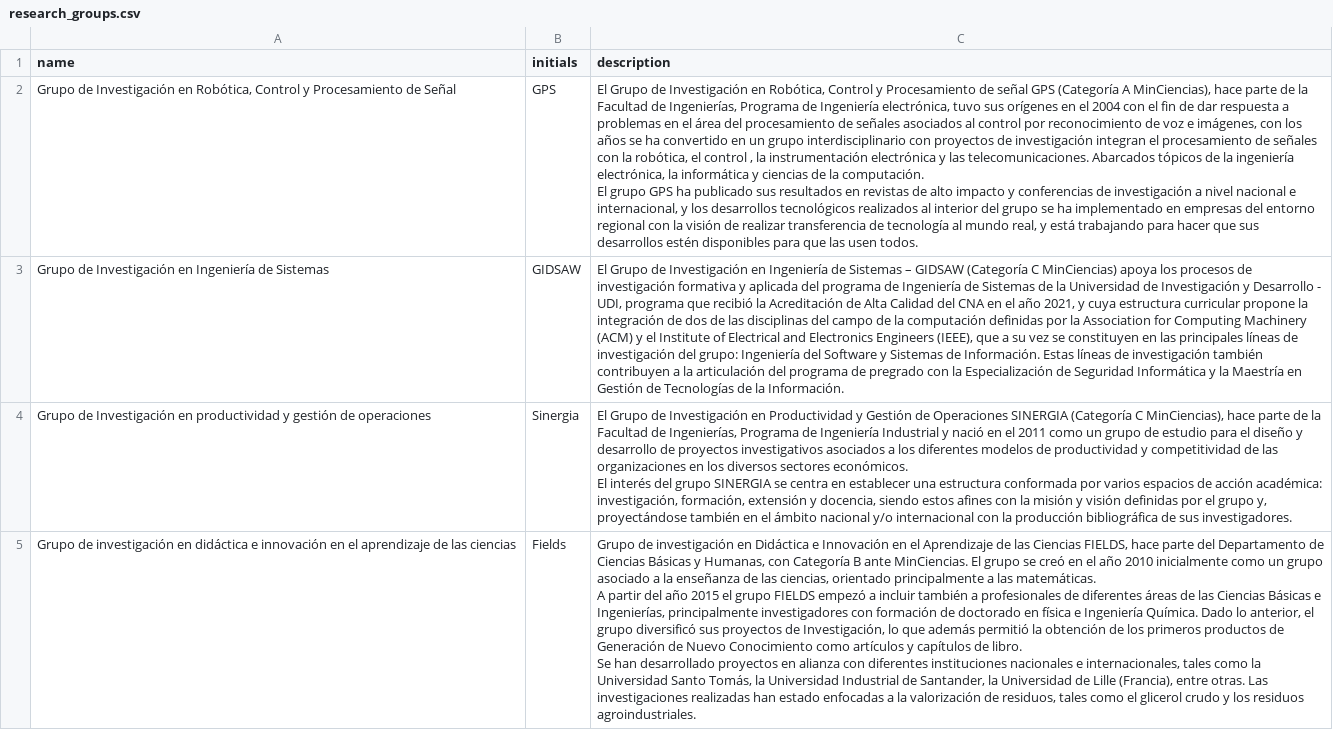
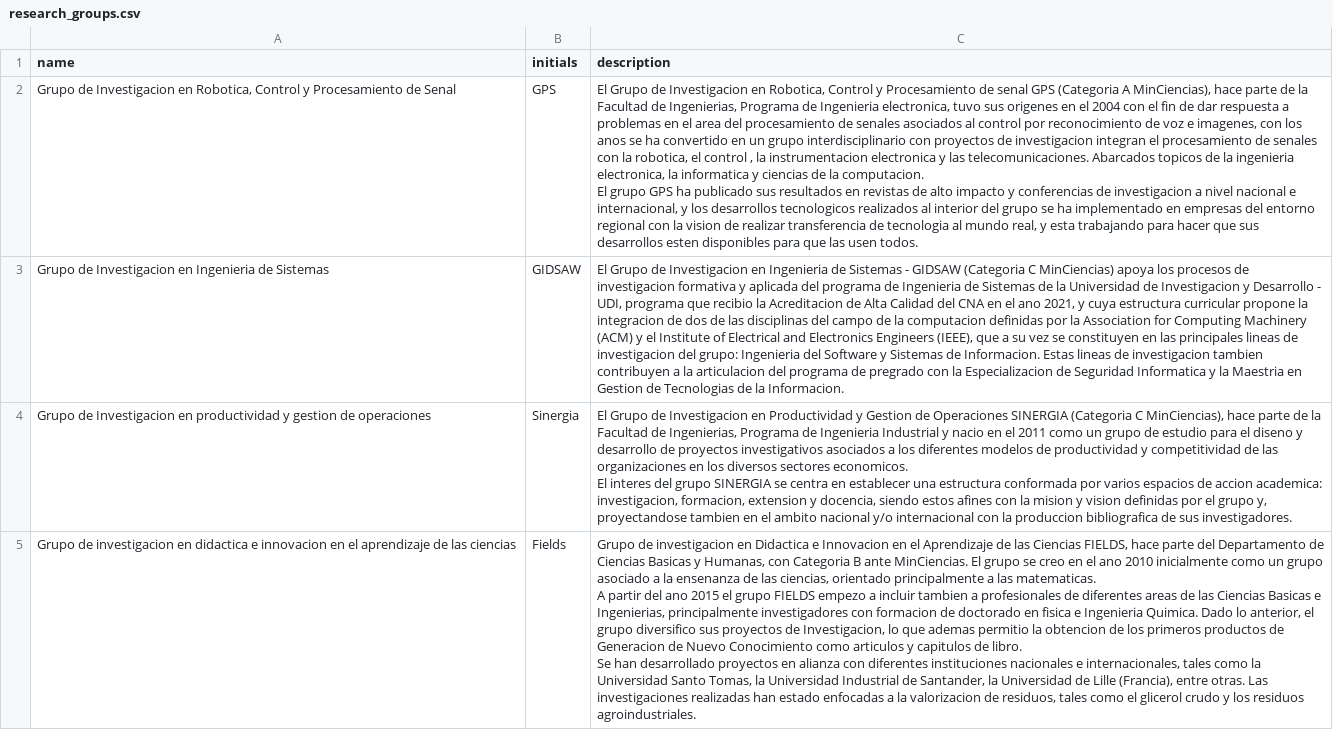
Before and after one commit to BrayanPum/ABI-2026, a CSV file: database/seeders/csvs/research_groups.csv, drawn as a sheet; only a part is shown; ↵ is a line break in a cell; the diff covers the shown part only; the diff names each change by its address in the sheet, - before the commit and + after, or states it on an @@ line.

```diff
--- a/database/seeders/csvs/research_groups.csv
+++ b/database/seeders/csvs/research_groups.csv
-A2 (name): Grupo de Investigación en Robótica, Control y Procesamiento de Señal
+A2 (name): Grupo de Investigacion en Robotica, Control y Procesamiento de Senal
-C2 (description): …Grupo de Investigación en Robótica, Control y Procesamiento de señal GPS (Categoría A MinCiencias), hace parte de la Facultad de Ingenierías, Programa de Ingeniería electrónica, tuvo sus orígenes en el 2004 con el fin de dar respuesta a problemas en el área del procesamiento de señales asociados al control por reconocimiento de voz e imágenes, con los años se ha convertido en un grupo interdisciplinario con proyectos de investigación integran el procesamiento de señales con la robótica, el control , la instrumentación electrónica y las telecomunicaciones. Abarcados tópicos de la ingeniería electrónica, la informática y ciencias de la computación. ↵ El grupo GPS ha publicado sus resultados en revistas de alto impacto y conferencias de investigación a nivel nacional e internacional, y los desarrollos tecnológicos realizados al interior del grupo se ha implementado en empresas del entorno regional con la visión de realizar transferencia de tecnología al mundo real, y está trabajando para hacer que sus desarrollos estén disponibles para…
+C2 (description): …Grupo de Investigacion en Robotica, Control y Procesamiento de senal GPS (Categoria A MinCiencias), hace parte de la Facultad de Ingenierias, Programa de Ingenieria electronica, tuvo sus origenes en el 2004 con el fin de dar respuesta a problemas en el area del procesamiento de senales asociados al control por reconocimiento de voz e imagenes, con los anos se ha convertido en un grupo interdisciplinario con proyectos de investigacion integran el procesamiento de senales con la robotica, el control , la instrumentacion electronica y las telecomunicaciones. Abarcados topicos de la ingenieria electronica, la informatica y ciencias de la computacion. ↵ El grupo GPS ha publicado sus resultados en revistas de alto impacto y conferencias de investigacion a nivel nacional e internacional, y los desarrollos tecnologicos realizados al interior del grupo se ha implementado en empresas del entorno regional con la vision de realizar transferencia de tecnologia al mundo real, y esta trabajando para hacer que sus desarrollos esten disponibles para…
-A3 (name): Grupo de Investigación en Ingeniería de Sistemas
+A3 (name): Grupo de Investigacion en Ingenieria de Sistemas
-C3 (description): …Grupo de Investigación en Ingeniería de Sistemas – GIDSAW (Categoría C MinCiencias) apoya los procesos de investigación formativa y aplicada del programa de Ingeniería de Sistemas de la Universidad de Investigación y Desarrollo - UDI, programa que recibió la Acreditación de Alta Calidad del CNA en el año 2021, y cuya estructura curricular propone la integración de dos de las disciplinas del campo de la computación definidas por la Association for Computing Machinery (ACM) y el Institute of Electrical and Electronics Engineers (IEEE), que a su vez se constituyen en las principales líneas de investigación del grupo: Ingeniería del Software y Sistemas de Información. Estas líneas de investigación también contribuyen a la articulación del programa de pregrado con la Especialización de Seguridad Informática y la Maestría en Gestión de Tecnologías de la Información.
+C3 (description): …Grupo de Investigacion en Ingenieria de Sistemas - GIDSAW (Categoria C MinCiencias) apoya los procesos de investigacion formativa y aplicada del programa de Ingenieria de Sistemas de la Universidad de Investigacion y Desarrollo - UDI, programa que recibio la Acreditacion de Alta Calidad del CNA en el ano 2021, y cuya estructura curricular propone la integracion de dos de las disciplinas del campo de la computacion definidas por la Association for Computing Machinery (ACM) y el Institute of Electrical and Electronics Engineers (IEEE), que a su vez se constituyen en las principales lineas de investigacion del grupo: Ingenieria del Software y Sistemas de Informacion. Estas lineas de investigacion tambien contribuyen a la articulacion del programa de pregrado con la Especializacion de Seguridad Informatica y la Maestria en Gestion de Tecnologias de la Informacion.
-A4 (name): Grupo de Investigación en productividad y gestión de operaciones
+A4 (name): Grupo de Investigacion en productividad y gestion de operaciones
-C4 (description): …Grupo de Investigación en Productividad y Gestión de Operaciones SINERGIA (Categoría C MinCiencias), hace parte de la Facultad de Ingenierías, Programa de Ingeniería Industrial y nació en el 2011 como un grupo de estudio para el diseño y desarrollo de proyectos investigativos asociados a los diferentes modelos de productividad y competitividad de las organizaciones en los diversos sectores económicos. ↵ El interés del grupo SINERGIA se centra en establecer una estructura conformada por varios espacios de acción académica: investigación, formación, extensión y docencia, siendo estos afines con la misión y visión definidas por el grupo y, proyectándose también en el ámbito nacional y/o internacional con la producción bibliográfica de sus…
+C4 (description): …Grupo de Investigacion en Productividad y Gestion de Operaciones SINERGIA (Categoria C MinCiencias), hace parte de la Facultad de Ingenierias, Programa de Ingenieria Industrial y nacio en el 2011 como un grupo de estudio para el diseno y desarrollo de proyectos investigativos asociados a los diferentes modelos de productividad y competitividad de las organizaciones en los diversos sectores economicos. ↵ El interes del grupo SINERGIA se centra en establecer una estructura conformada por varios espacios de accion academica: investigacion, formacion, extension y docencia, siendo estos afines con la mision y vision definidas por el grupo y, proyectandose tambien en el ambito nacional y/o internacional con la produccion bibliografica de sus…
-A5 (name): Grupo de investigación en didáctica e innovación en el…
+A5 (name): Grupo de investigacion en didactica e innovacion en el…
-C5 (description): Grupo de investigación en Didáctica e Innovación en el Aprendizaje de las Ciencias FIELDS, hace parte del Departamento de Ciencias Básicas y Humanas, con Categoría B ante MinCiencias. El grupo se creó en el año 2010 inicialmente como un grupo asociado a la enseñanza de las ciencias, orientado principalmente a las matemáticas. ↵ A partir del año 2015 el grupo FIELDS empezó a incluir también a profesionales de diferentes áreas de las Ciencias Básicas e Ingenierías, principalmente investigadores con formación de doctorado en física e Ingeniería Química. Dado lo anterior, el grupo diversificó sus proyectos de Investigación, lo que además permitió la obtención de los primeros productos de Generación de Nuevo Conocimiento como artículos y capítulos de libro. ↵ Se han desarrollado proyectos en alianza con diferentes instituciones nacionales e internacionales, tales como la Universidad Santo Tomás, la Universidad Industrial de Santander, la Universidad de Lille (Francia), entre otras. Las investigaciones realizadas han estado enfocadas a la valorización de residuos,…
+C5 (description): Grupo de investigacion en Didactica e Innovacion en el Aprendizaje de las Ciencias FIELDS, hace parte del Departamento de Ciencias Basicas y Humanas, con Categoria B ante MinCiencias. El grupo se creo en el ano 2010 inicialmente como un grupo asociado a la ensenanza de las ciencias, orientado principalmente a las matematicas. ↵ A partir del ano 2015 el grupo FIELDS empezo a incluir tambien a profesionales de diferentes areas de las Ciencias Basicas e Ingenierias, principalmente investigadores con formacion de doctorado en fisica e Ingenieria Quimica. Dado lo anterior, el grupo diversifico sus proyectos de Investigacion, lo que ademas permitio la obtencion de los primeros productos de Generacion de Nuevo Conocimiento como articulos y capitulos de libro. ↵ Se han desarrollado proyectos en alianza con diferentes instituciones nacionales e internacionales, tales como la Universidad Santo Tomas, la Universidad Industrial de Santander, la Universidad de Lille (Francia), entre otras. Las investigaciones realizadas han estado enfocadas a la valorizacion de residuos,…
```
Also changed, not shown: 26 edited cells elsewhere in this file, database/seeders/csvs/content_frameworks.csv, database/seeders/csvs/professors.csv, 19 other files.
